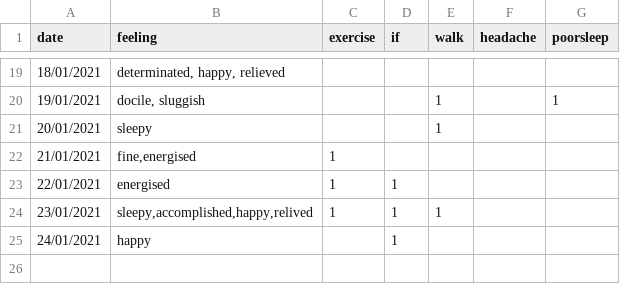
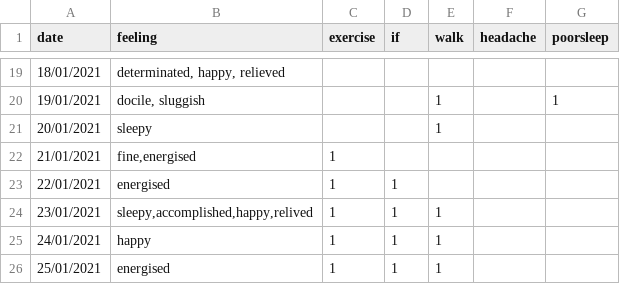
Before and after one commit to Amarilda/KPI, a CSV file: feelings.csv, drawn as a sheet; only a part is shown, gaps mark what is left out.

Commit message:
Update feelings.csv

```diff
--- a/feelings.csv
+++ b/feelings.csv
@@ -24,2 +24,3 @@ date,feeling,exercise,if,walk,headache,poorsleep
 23/01/2021,"sleepy,accomplished,happy,relived",1,1,1,,
-24/01/2021,happy,,1,
+24/01/2021,happy,1,1,1
+25/01/2021,energised,1,1,1
```
